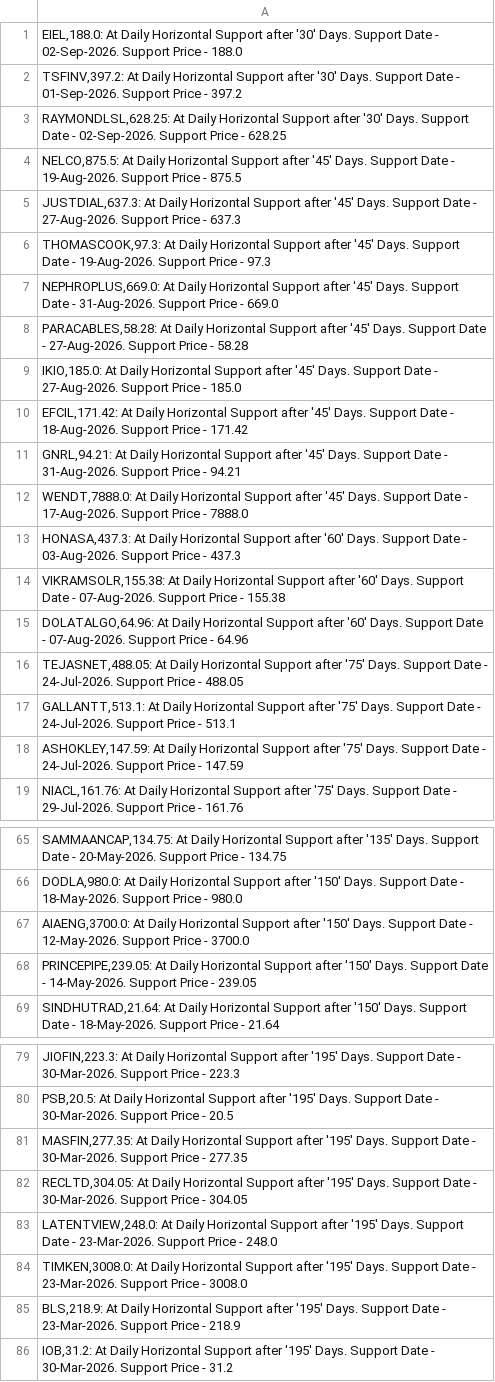
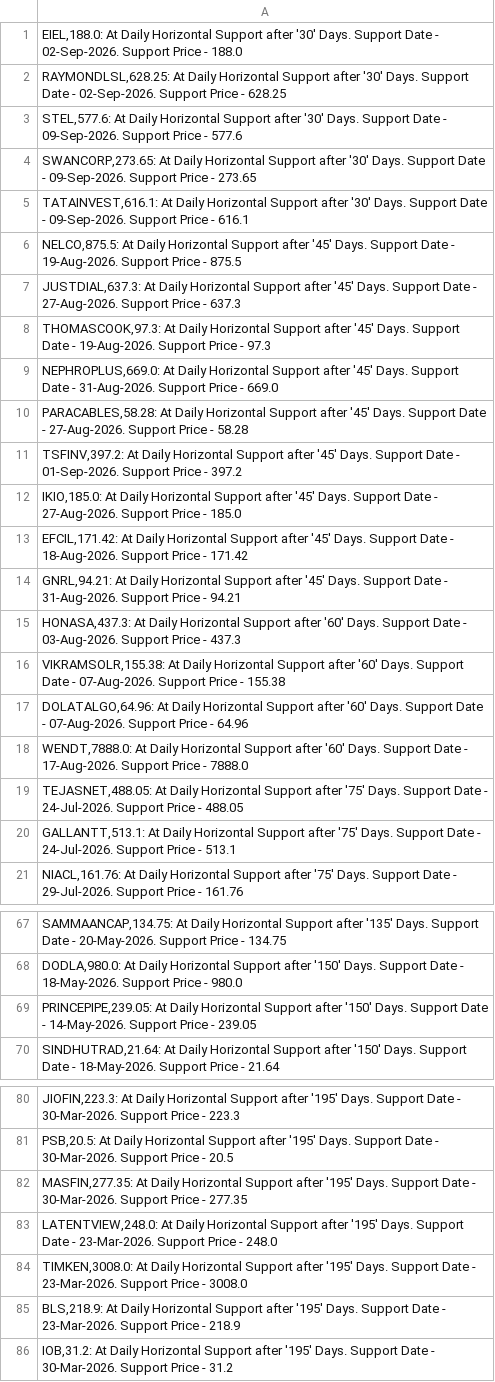
Before and after one commit to vibats/Daily_Notification_Data, a CSV file: Email_Notification_Data/Daily_TimeFrame_Horizontal_Support.csv, drawn as a sheet; only a part is shown, gaps mark what is left out; the diff covers the shown part only.

```diff
--- a/Email_Notification_Data/Daily_TimeFrame_Horizontal_Support.csv
+++ b/Email_Notification_Data/Daily_TimeFrame_Horizontal_Support.csv
@@ -1,4 +1,6 @@
 "EIEL,188.0: At Daily Horizontal Support after '30' Days. Support Date - 02-Sep-2026. Support Price - 188.0"
-"TSFINV,397.2: At Daily Horizontal Support after '30' Days. Support Date - 01-Sep-2026. Support Price - 397.2"
 "RAYMONDLSL,628.25: At Daily Horizontal Support after '30' Days. Support Date - 02-Sep-2026. Support Price - 628.25"
+"STEL,577.6: At Daily Horizontal Support after '30' Days. Support Date - 09-Sep-2026. Support Price - 577.6"
+"SWANCORP,273.65: At Daily Horizontal Support after '30' Days. Support Date - 09-Sep-2026. Support Price - 273.65"
+"TATAINVEST,616.1: At Daily Horizontal Support after '30' Days. Support Date - 09-Sep-2026. Support Price - 616.1"
 "NELCO,875.5: At Daily Horizontal Support after '45' Days. Support Date - 19-Aug-2026. Support Price - 875.5"
@@ -8,2 +10,3 @@
 "PARACABLES,58.28: At Daily Horizontal Support after '45' Days. Support Date - 27-Aug-2026. Support Price - 58.28"
+"TSFINV,397.2: At Daily Horizontal Support after '45' Days. Support Date - 01-Sep-2026. Support Price - 397.2"
 "IKIO,185.0: At Daily Horizontal Support after '45' Days. Support Date - 27-Aug-2026. Support Price - 185.0"
@@ -11,3 +14,2 @@
 "GNRL,94.21: At Daily Horizontal Support after '45' Days. Support Date - 31-Aug-2026. Support Price - 94.21"
-"WENDT,7888.0: At Daily Horizontal Support after '45' Days. Support Date - 17-Aug-2026. Support Price - 7888.0"
 "HONASA,437.3: At Daily Horizontal Support after '60' Days. Support Date - 03-Aug-2026. Support Price - 437.3"
@@ -15,5 +17,5 @@
 "DOLATALGO,64.96: At Daily Horizontal Support after '60' Days. Support Date - 07-Aug-2026. Support Price - 64.96"
+"WENDT,7888.0: At Daily Horizontal Support after '60' Days. Support Date - 17-Aug-2026. Support Price - 7888.0"
 "TEJASNET,488.05: At Daily Horizontal Support after '75' Days. Support Date - 24-Jul-2026. Support Price - 488.05"
 "GALLANTT,513.1: At Daily Horizontal Support after '75' Days. Support Date - 24-Jul-2026. Support Price - 513.1"
-"ASHOKLEY,147.59: At Daily Horizontal Support after '75' Days. Support Date - 24-Jul-2026. Support Price - 147.59"
 "NIACL,161.76: At Daily Horizontal Support after '75' Days. Support Date - 29-Jul-2026. Support Price - 161.76"
@@ -66,3 +68,2 @@
 "DODLA,980.0: At Daily Horizontal Support after '150' Days. Support Date - 18-May-2026. Support Price - 980.0"
-"AIAENG,3700.0: At Daily Horizontal Support after '150' Days. Support Date - 12-May-2026. Support Price - 3700.0"
 "PRINCEPIPE,239.05: At Daily Horizontal Support after '150' Days. Support Date - 14-May-2026. Support Price - 239.05"
@@ -81,3 +82,2 @@
 "MASFIN,277.35: At Daily Horizontal Support after '195' Days. Support Date - 30-Mar-2026. Support Price - 277.35"
-"RECLTD,304.05: At Daily Horizontal Support after '195' Days. Support Date - 30-Mar-2026. Support Price - 304.05"
 "LATENTVIEW,248.0: At Daily Horizontal Support after '195' Days. Support Date - 23-Mar-2026. Support Price - 248.0"
```
Also changed, not shown: 1 removed row elsewhere in this file, Email_Notification_Data/Daily_TimeFrame_Horizontal_Support_30_Days.csv, Email_Notification_Data/Daily_Timeframe_Breakout_Personal.csv, 1 other file.
